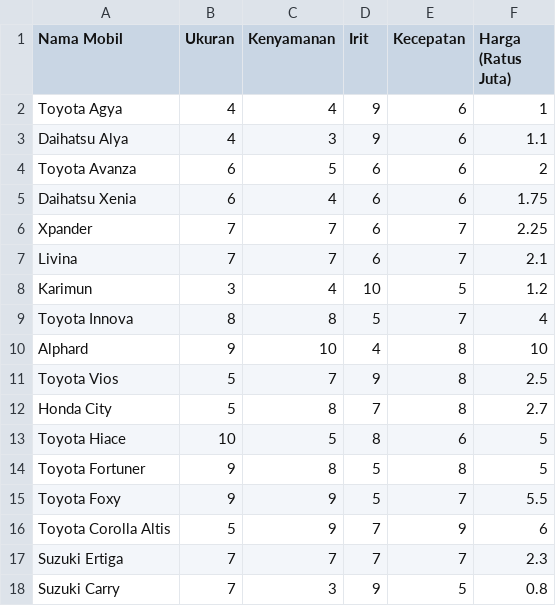
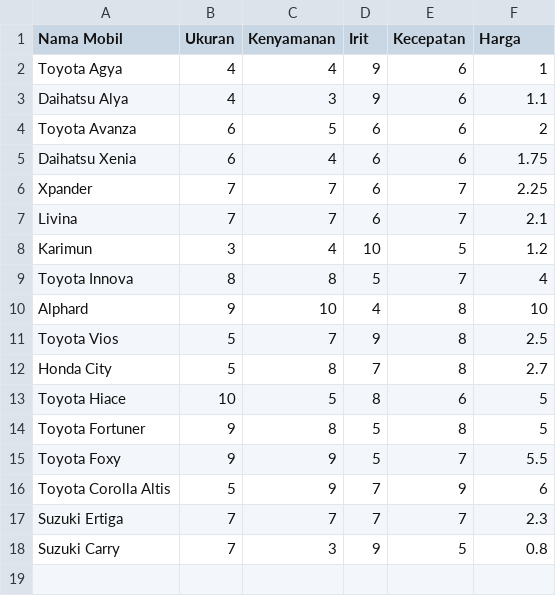
Before and after one commit to riziry/kNN-recomendation-car, a CSV file: mobil.csv, drawn as a sheet.

Commit message:
update header harga

```diff
--- a/mobil.csv
+++ b/mobil.csv
@@ -1,2 +1,2 @@
-Nama Mobil,Ukuran,Kenyamanan,Irit,Kecepatan,Harga (Ratus Juta)
+Nama Mobil,Ukuran,Kenyamanan,Irit,Kecepatan,Harga
 Toyota Agya,4,4,9,6,1
```
